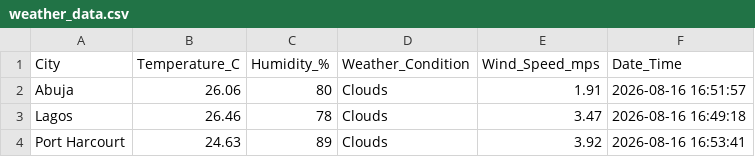
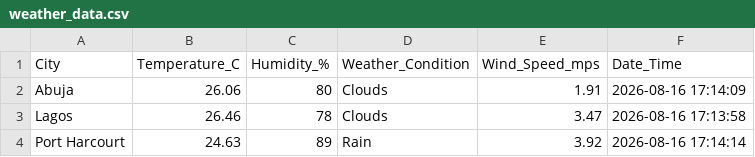
Before and after one commit to CallmeSoma/week-7-weather-etl-pipeline, a CSV file: weather_data.csv, drawn as a sheet.

Commit message:
Update README and weather data

```diff
--- a/weather_data.csv
+++ b/weather_data.csv
@@ -1,4 +1,4 @@
 City,Temperature_C,Humidity_%,Weather_Condition,Wind_Speed_mps,Date_Time
-Abuja,26.06,80,Clouds,1.91,2026-08-16 16:51:57
-Lagos,26.46,78,Clouds,3.47,2026-08-16 16:49:18
-Port Harcourt,24.63,89,Clouds,3.92,2026-08-16 16:53:41
+Abuja,26.06,80,Clouds,1.91,2026-08-16 17:14:09
+Lagos,26.46,78,Clouds,3.47,2026-08-16 17:13:58
+Port Harcourt,24.63,89,Rain,3.92,2026-08-16 17:14:14
```
Also changed, not shown: 1 other file.
